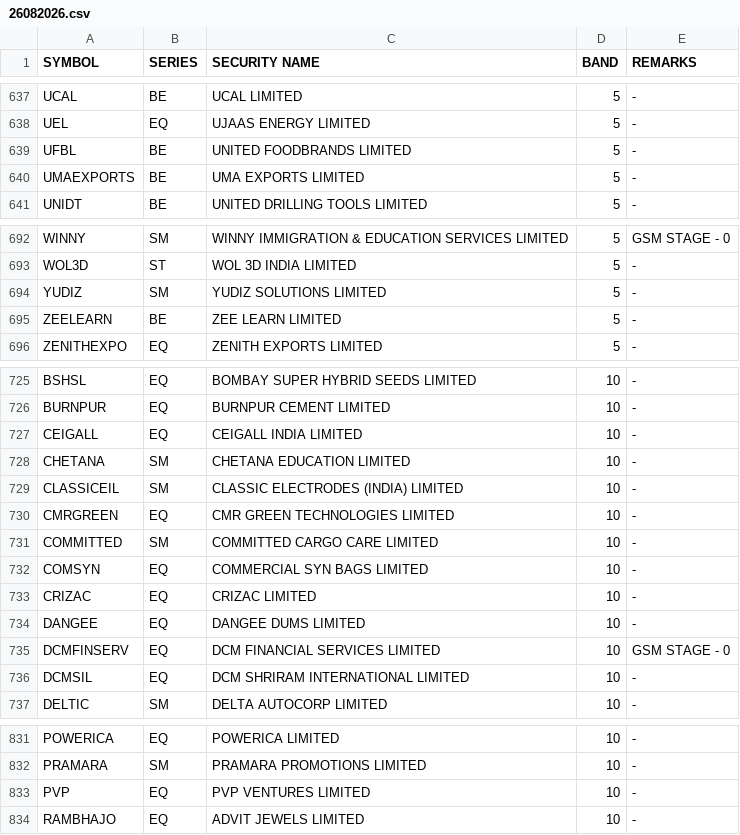
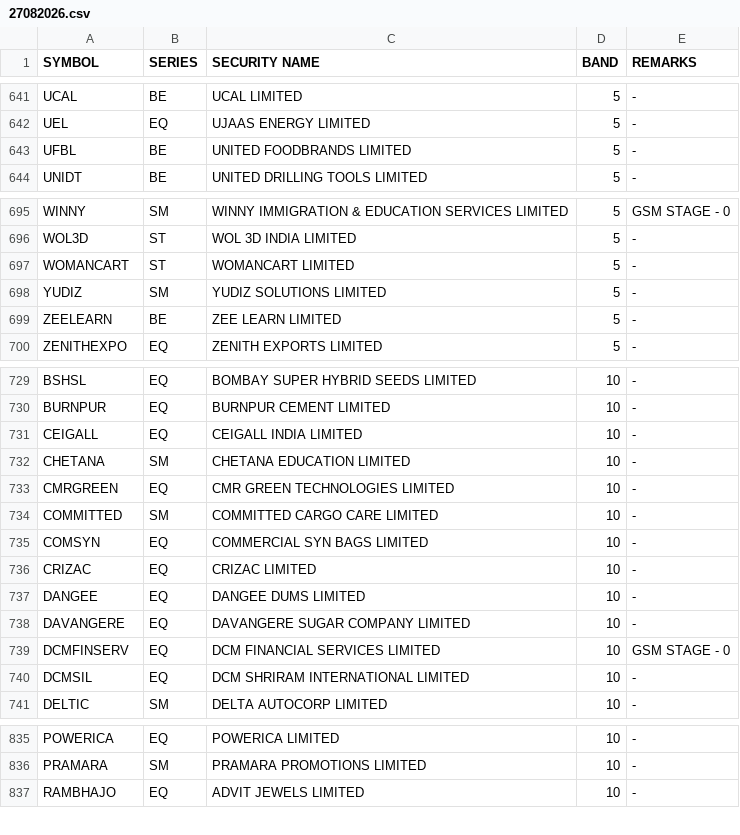
Before and after one commit to Anny26022/price_band, a CSV file: 27082026.csv (was 26082026.csv), drawn as a sheet; only a part is shown, gaps mark what is left out; removed rows and columns are numbered as before the commit, all else as after; the diff covers the shown part only; the diff names each change by its address in the sheet, - before the commit and + after, or states it on an @@ line.

```diff
--- a/26082026.csv
+++ b/27082026.csv
-row 640: UMAEXPORTS | BE | UMA EXPORTS LIMITED | 5 | -
+row 697: WOMANCART | ST | WOMANCART LIMITED | 5 | -
-row 729: CLASSICEIL | SM | CLASSIC ELECTRODES (INDIA) LIMITED | 10 | -
+row 738: DAVANGERE | EQ | DAVANGERE SUGAR COMPANY LIMITED | 10 | -
-row 833: PVP | EQ | PVP VENTURES LIMITED | 10 | -
```
Also changed, not shown: 12 added rows, 10 removed rows and 6 edited cells elsewhere in this file.
